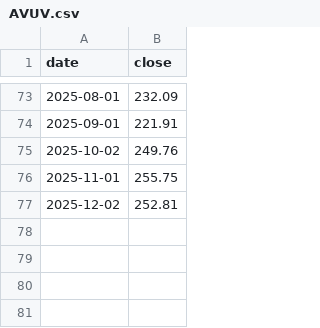
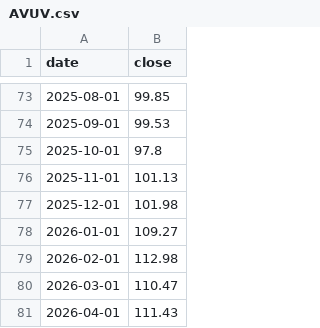
Before and after one commit to chhuang76/FireCalculator, a CSV file: public/data/AVUV.csv, drawn as a sheet; only a part is shown, gaps mark what is left out; the diff covers the shown part only.

```diff
--- a/public/data/AVUV.csv
+++ b/public/data/AVUV.csv
@@ -73,5 +73,9 @@ date,close
-2025-08-01,232.09
-2025-09-01,221.91
-2025-10-02,249.76
-2025-11-01,255.75
-2025-12-02,252.81
+2025-08-01,99.85
+2025-09-01,99.53
+2025-10-01,97.8
+2025-11-01,101.13
+2025-12-01,101.98
+2026-01-01,109.27
+2026-02-01,112.98
+2026-03-01,110.47
+2026-04-01,111.43
```
Also changed, not shown: 30 added rows, 30 removed rows and 41 edited cells elsewhere in this file, public/data/BND.csv, public/data/BTC-USD.csv, 3 other files.
